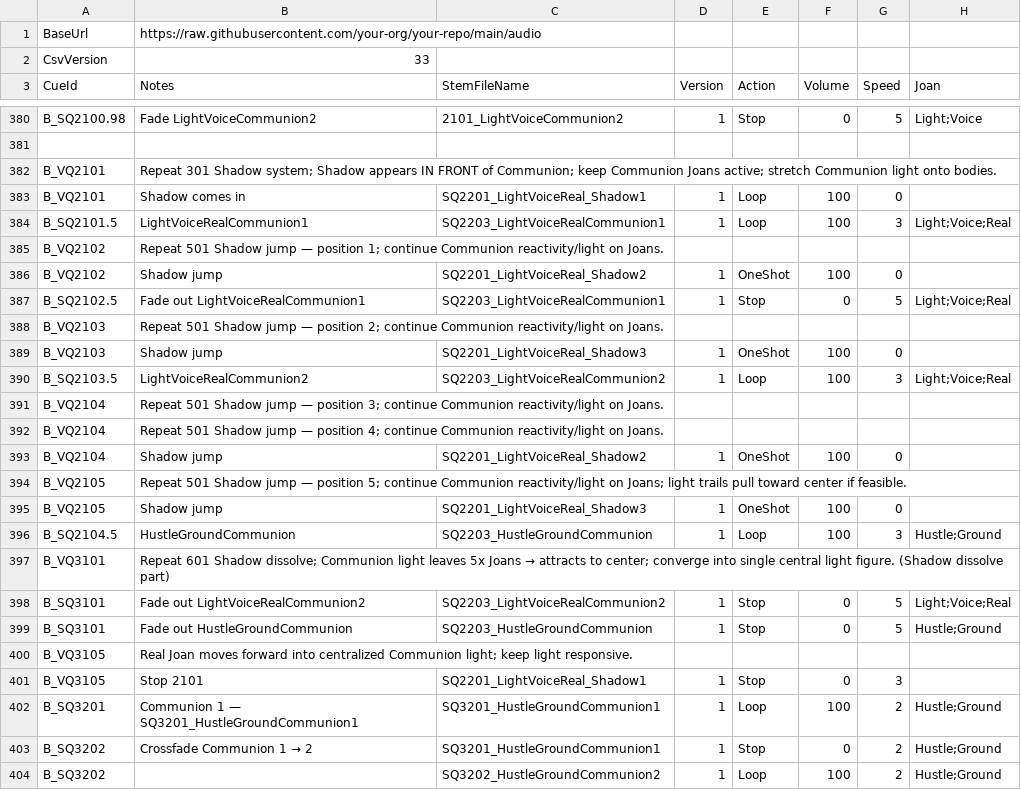
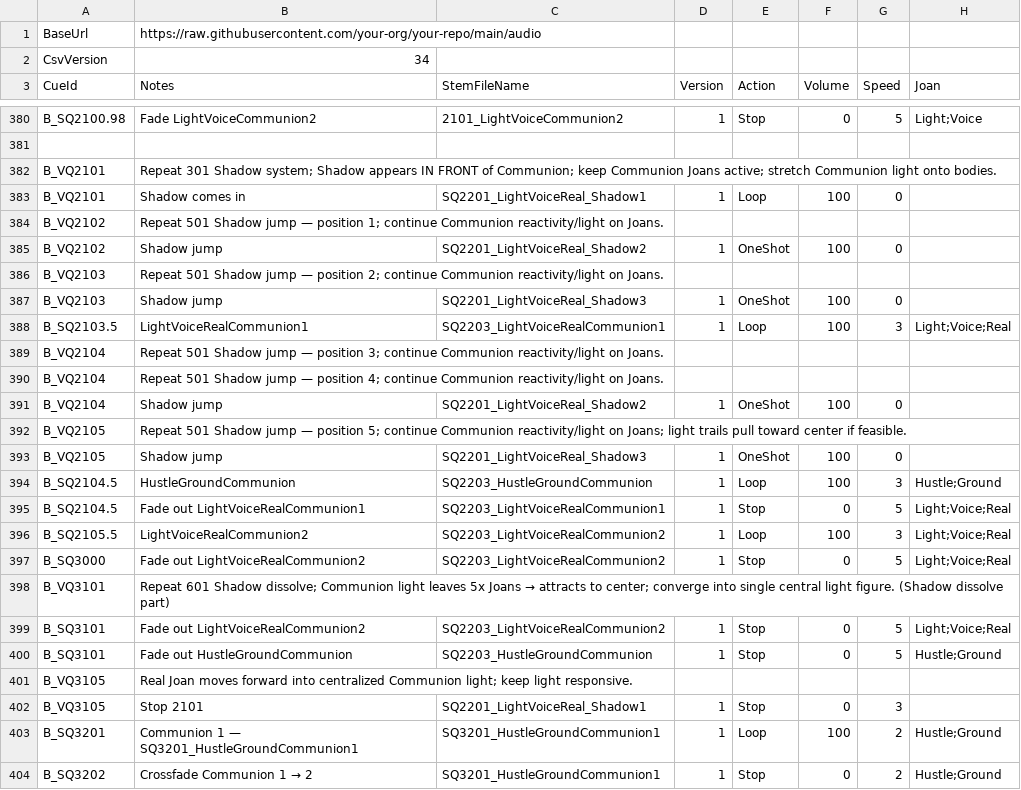
Before and after one commit to psychojelly/opera-audio, a CSV file: audio_cues.csv, drawn as a sheet; only a part is shown, gaps mark what is left out; the shorter side is filled out with more unchanged rows.

Commit message:
Restructure LightVoiceRealCommunion crossfade around 2103.5-3000
Drops 2101.5/2102.5, moves the Communion1 loop-in to 2103.5, adds
2105.5 for the Communion2 loop-in, and adds 3000 to fade/stop it.
2104.5 now carries both the HustleGroundCommunion loop-start and the
Communion1 fade-out as a combined cue.

```diff
--- a/audio_cues.csv
+++ b/audio_cues.csv
@@ -1,3 +1,3 @@
 BaseUrl,https://raw.githubusercontent.com/your-org/your-repo/main/audio,,,,,,
-CsvVersion,33,,,,,,
+CsvVersion,34,,,,,,
 CueId,Notes,StemFileName,Version,Action,Volume,Speed,Joan
@@ -384,9 +384,7 @@ B_VQ2101,Repeat 301 Shadow system; Shadow appears IN FRONT of Communion; keep Co
 B_VQ2101,Shadow comes in,SQ2201_LightVoiceReal_Shadow1,1,Loop,100,0
-B_SQ2101.5,LightVoiceRealCommunion1,SQ2203_LightVoiceRealCommunion1,1,Loop,100,3,Light;Voice;Real
 B_VQ2102,Repeat 501 Shadow jump — position 1; continue Communion reactivity/light on Joans.,,,,,
 B_VQ2102,Shadow jump,SQ2201_LightVoiceReal_Shadow2,1,OneShot,100,0
-B_SQ2102.5,Fade out LightVoiceRealCommunion1,SQ2203_LightVoiceRealCommunion1,1,Stop,0,5,Light;Voice;Real
 B_VQ2103,Repeat 501 Shadow jump — position 2; continue Communion reactivity/light on Joans.,,,,,
 B_VQ2103,Shadow jump,SQ2201_LightVoiceReal_Shadow3,1,OneShot,100,0
-B_SQ2103.5,LightVoiceRealCommunion2,SQ2203_LightVoiceRealCommunion2,1,Loop,100,3,Light;Voice;Real
+B_SQ2103.5,LightVoiceRealCommunion1,SQ2203_LightVoiceRealCommunion1,1,Loop,100,3,Light;Voice;Real
 B_VQ2104,Repeat 501 Shadow jump — position 3; continue Communion reactivity/light on Joans.,,,,,
@@ -397,2 +395,5 @@ B_VQ2105,Shadow jump,SQ2201_LightVoiceReal_Shadow3,1,OneShot,100,0
 B_SQ2104.5,HustleGroundCommunion,SQ2203_HustleGroundCommunion,1,Loop,100,3,Hustle;Ground
+B_SQ2104.5,Fade out LightVoiceRealCommunion1,SQ2203_LightVoiceRealCommunion1,1,Stop,0,5,Light;Voice;Real
+B_SQ2105.5,LightVoiceRealCommunion2,SQ2203_LightVoiceRealCommunion2,1,Loop,100,3,Light;Voice;Real
+B_SQ3000,Fade out LightVoiceRealCommunion2,SQ2203_LightVoiceRealCommunion2,1,Stop,0,5,Light;Voice;Real
 B_VQ3101 ,Repeat 601 Shadow dissolve; Communion light leaves 5x Joans → attracts to center; converge into single central light figure. (Shadow dissolve part),,,,,
```
